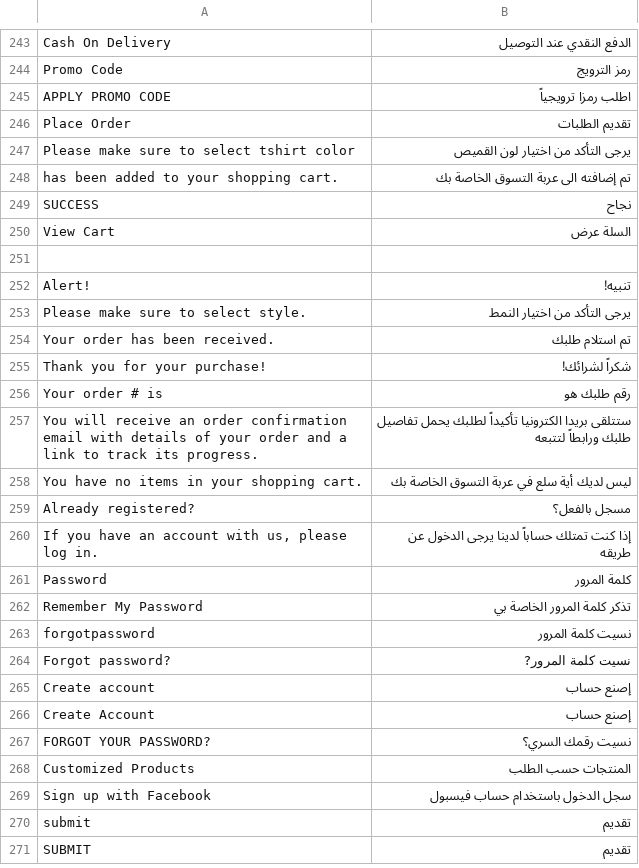
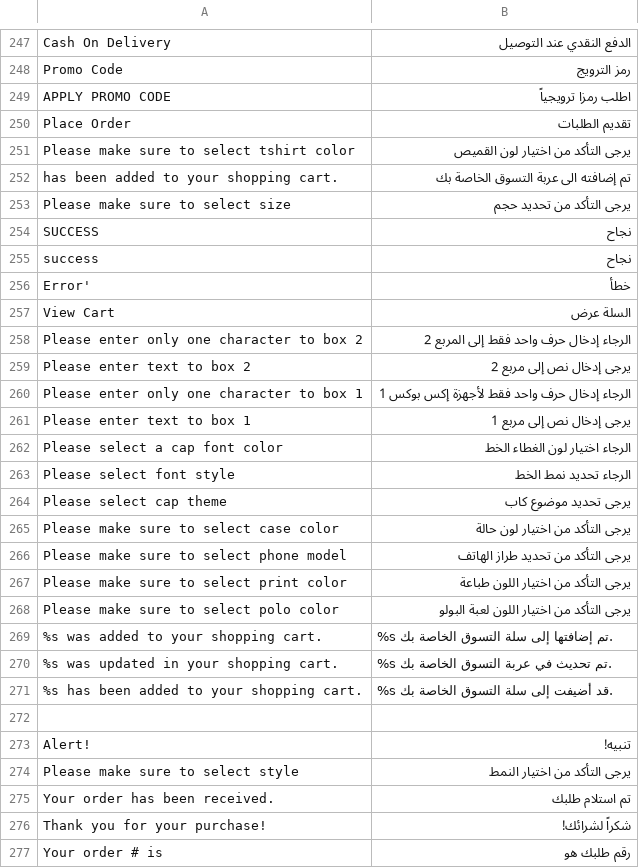
Before and after one commit to chkashif167/creo, a CSV file: app/design/frontend/base/default/locale/ar_SA/translate.csv, drawn as a sheet; only a part is shown, gaps mark what is left out; the shorter side is filled out with more unchanged rows; the diff covers the shown part only.

Commit message:
creo ar validation text domain fix

```diff
--- a/app/design/frontend/base/default/locale/ar_SA/translate.csv
+++ b/app/design/frontend/base/default/locale/ar_SA/translate.csv
@@ -248,7 +252,24 @@
 "has been added to your shopping cart.","تم إضافته الى عربة التسوق الخاصة بك"
+"Please make sure to select size","يرجى التأكد من تحديد حجم"
 "SUCCESS","نجاح"
+"success","نجاح"
+"Error'","خطأ"
 "View Cart","السلة عرض"
+"Please enter only one character to box 2","الرجاء إدخال حرف واحد فقط إلى المربع 2"
+"Please enter text to box 2","يرجى إدخال نص إلى مربع 2"
+"Please enter only one character to box 1","الرجاء إدخال حرف واحد فقط لأجهزة إكس بوكس 1"
+"Please enter text to box 1","يرجى إدخال نص إلى مربع 1"
+"Please select a cap font color","الرجاء اختيار لون الغطاء الخط"
+"Please select font style","الرجاء تحديد نمط الخط"
+"Please select cap theme","يرجى تحديد موضوع كاب"
+"Please make sure to select case color","يرجى التأكد من اختيار لون حالة"
+"Please make sure to select phone model","يرجى التأكد من تحديد طراز الهاتف"
+"Please make sure to select print color","يرجى التأكد من اختيار اللون طباعة"
+"Please make sure to select polo color","يرجى التأكد من اختيار اللون لعبة البولو"
+"%s was added to your shopping cart.","%s تم إضافتها إلى سلة التسوق الخاصة بك."
+"%s was updated in your shopping cart.","%s تم تحديث في عربة التسوق الخاصة بك."
+"%s has been added to your shopping cart.","%s قد أضيفت إلى سلة التسوق الخاصة بك."
 
 "Alert!","تنبيه!"
-"Please make sure to select style.","يرجى التأكد من اختيار النمط"
+"Please make sure to select style","يرجى التأكد من اختيار النمط"
 "Your order has been received.","تم استلام طلبك"
```
Also changed, not shown: 4 added rows elsewhere in this file, 11 other files.
